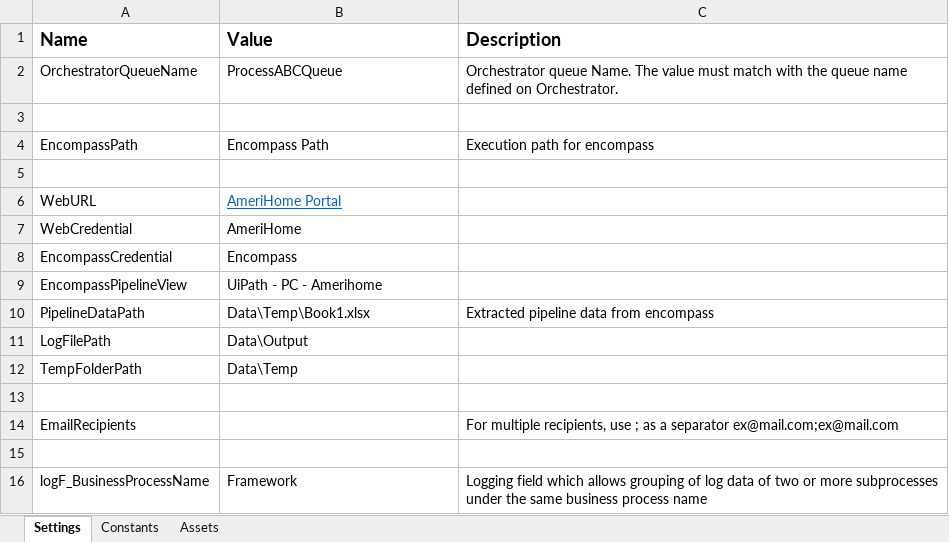
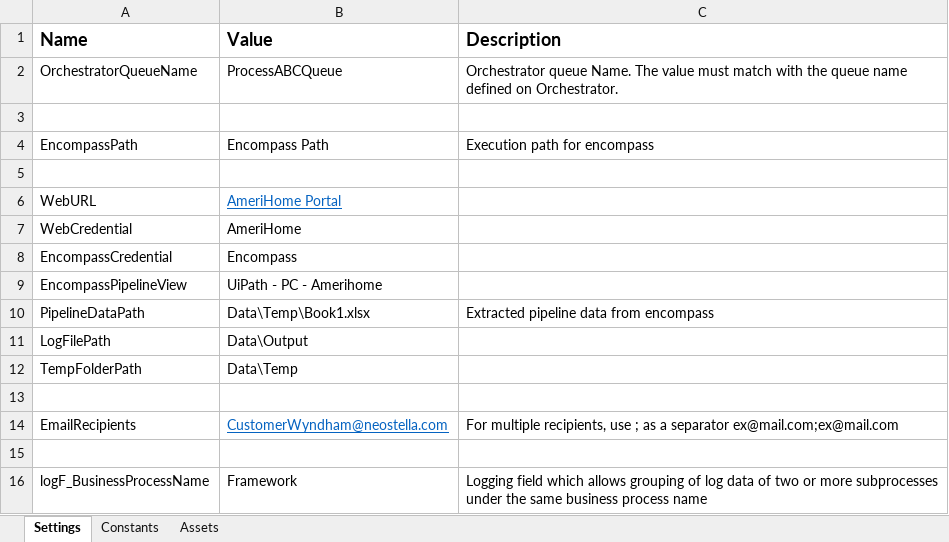
Before and after one commit to WyndhamCapital/uipath-investorstip-amerihome, an Excel workbook: Data/Config.xlsx, sheet Settings, drawn as a sheet; values as stored, in another font and other column widths than the file's, no borders; the diff names each change by its address in the sheet, - before the commit and + after, or states it on an @@ line.

Commit message:
Bug fix
feat: encompass lib update
fix: timeouts
fix: email workflow
Co-Authored-By: blingga-neostella <74853727+blingga-neostella@users.noreply.github.com>

```diff
--- a/Data/Config.xlsx (sheet Settings)
+++ b/Data/Config.xlsx (sheet Settings)
-B14 (Value): (empty)
+B14 (Value): CustomerWyndham@neostella.com
```
Also changed, not shown: 14 other files.
